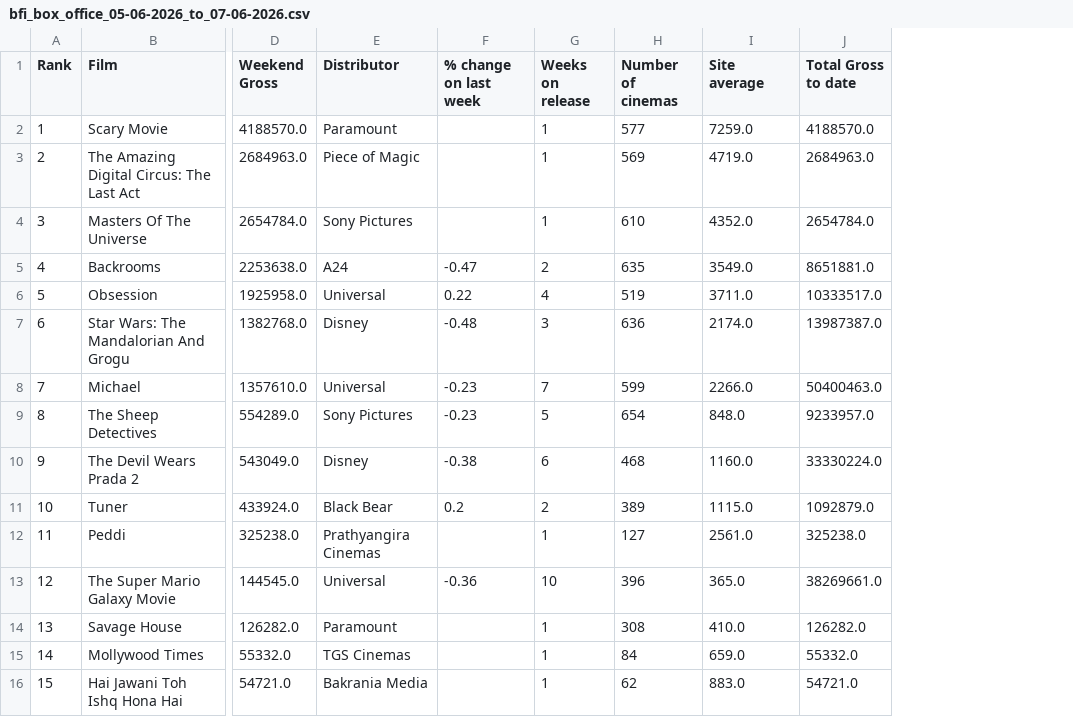
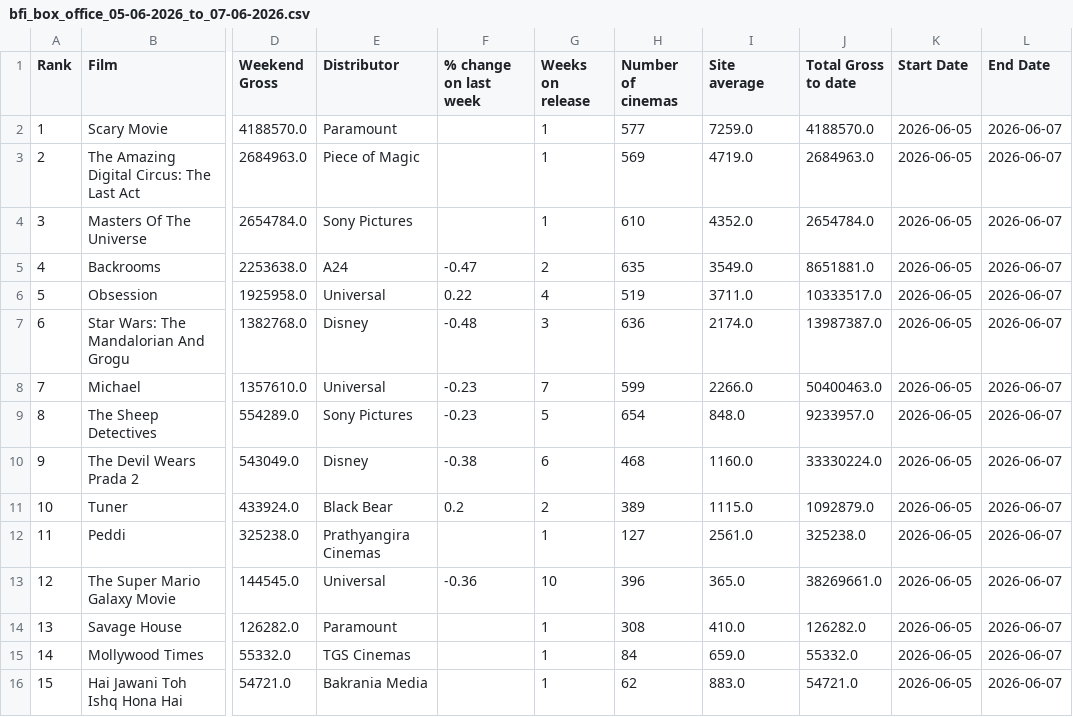
Before and after one commit to Ham29-26/bfi-uk-box-office-dashboard, a CSV file: data/processed/bfi_box_office_05-06-2026_to_07-06-2026.csv, drawn as a sheet; only a part is shown, gaps mark what is left out; the diff names each change by its address in the sheet, - before the commit and + after, or states it on an @@ line.

Commit message:
Complete BFI data processing and database integration

```diff
--- a/data/processed/bfi_box_office_05-06-2026_to_07-06-2026.csv
+++ b/data/processed/bfi_box_office_05-06-2026_to_07-06-2026.csv
+column K (Start Date), rows 2-16: all 2026-06-05
+column L (End Date), rows 2-16: all 2026-06-07
```
Also changed, not shown: 6 other files.
